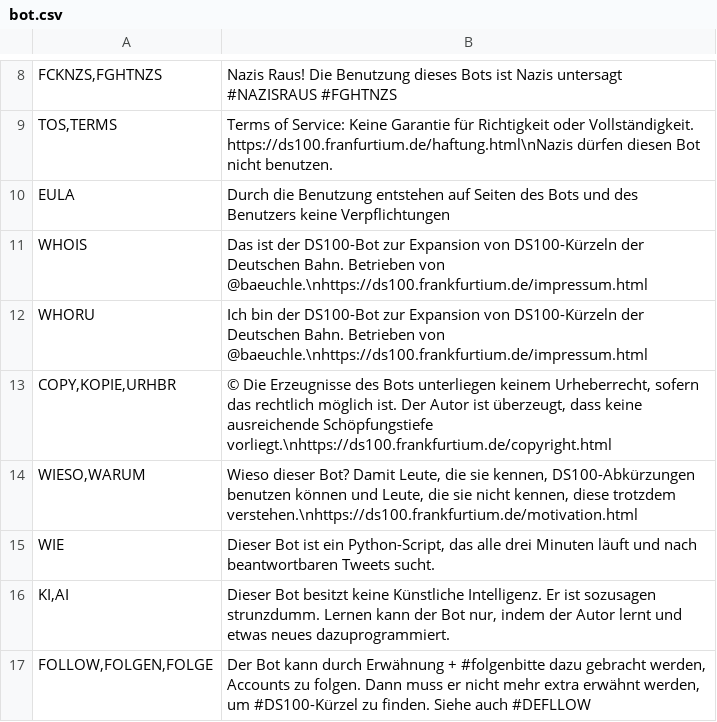
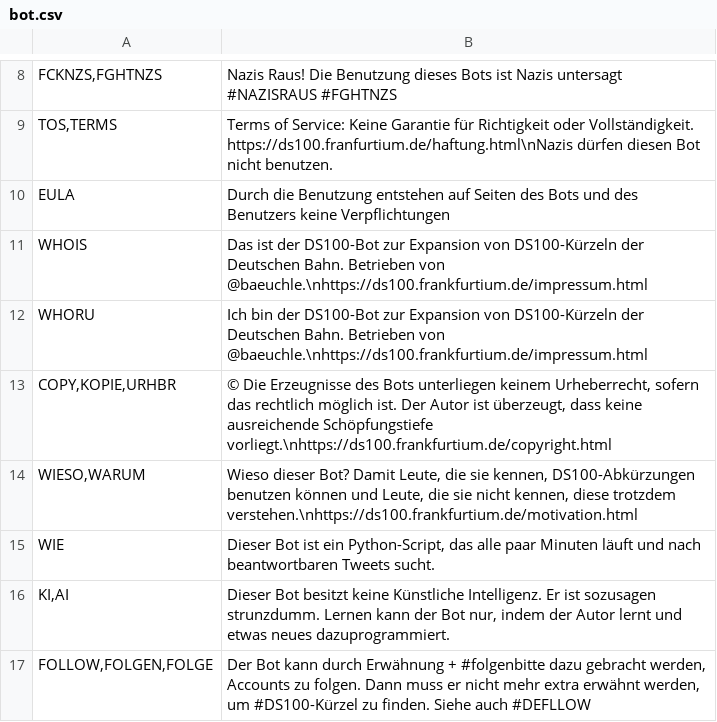
Before and after one commit to baeuchle/ds100bot, a CSV file: sources/bot.csv, drawn as a sheet; only a part is shown, gaps mark what is left out.

Commit message:
FIX Korrektur #WIE: 'paar' Minuten statt 'drei'.
pylint score: 10.00
test score: A 29/0 R 100.0%
pytest score: ........................... [100%]

```diff
--- a/sources/bot.csv
+++ b/sources/bot.csv
@@ -14,3 +14,3 @@ COPY,KOPIE,URHBR; © Die Erzeugnisse des Bots unterliegen keinem Urheberrecht, s
 WIESO,WARUM;Wieso dieser Bot? Damit Leute, die sie kennen, DS100-Abkürzungen benutzen können und Leute, die sie nicht kennen, diese trotzdem verstehen.\nhttps://ds100.frankfurtium.de/motivation.html
-WIE;Dieser Bot ist ein Python-Script, das alle drei Minuten läuft und nach beantwortbaren Tweets sucht.
+WIE;Dieser Bot ist ein Python-Script, das alle paar Minuten läuft und nach beantwortbaren Tweets sucht.
 KI,AI;Dieser Bot besitzt keine Künstliche Intelligenz. Er ist sozusagen strunzdumm. Lernen kann der Bot nur, indem der Autor lernt und etwas neues dazuprogrammiert.
```
